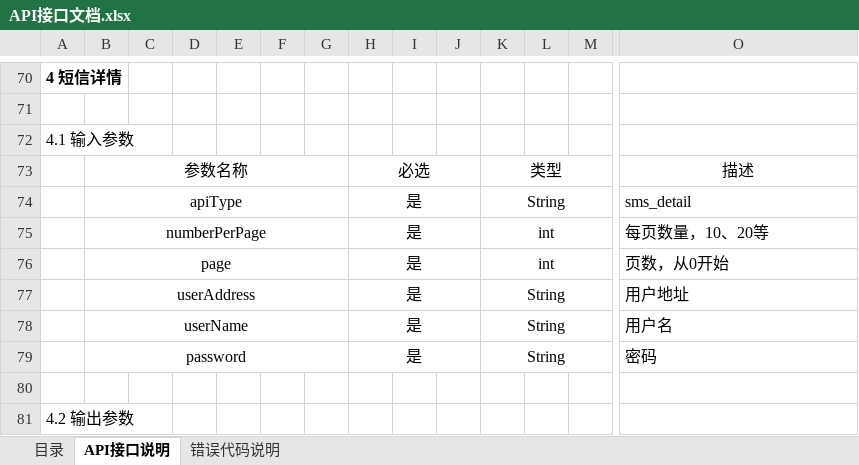
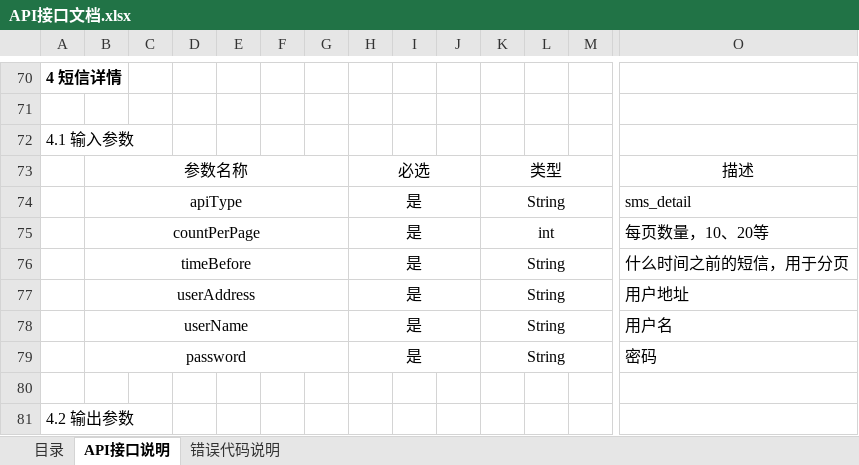
Before and after one commit to qiuh1016/xkClient, an Excel workbook: document/API接口文档.xlsx, sheet API接口说明, drawn as a sheet; only a part is shown, gaps mark what is left out; values as stored, in another font and other column widths than the file's, no borders; removed rows and columns are numbered as before the commit, all else as after; rows hold the shown columns only; the diff names each change by its address in the sheet, - before the commit and + after, or states it on an @@ line.

```diff
--- a/document/API接口文档.xlsx (sheet API接口说明)
+++ b/document/API接口文档.xlsx (sheet API接口说明)
-B75: numberPerPage
+B75: countPerPage
-row 76:  | page |  |  |  |  |  | 是 |  |  | int |  |  | 页数，从0开始
+row 76:  | timeBefore |  |  |  |  |  | 是 |  |  | String |  |  | 什么时间之前的短信，用于分页
```
Also changed, not shown: sheet 目录, 3 other files.
